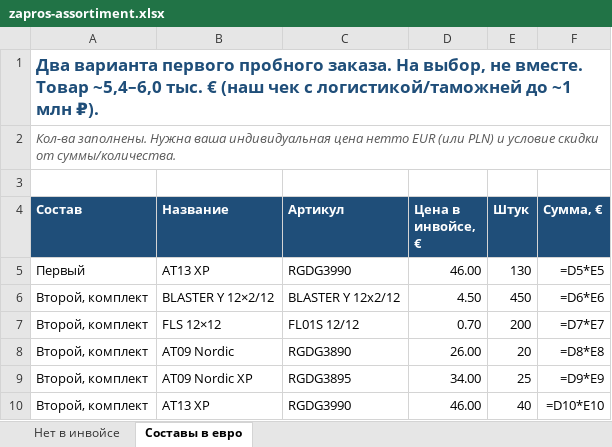
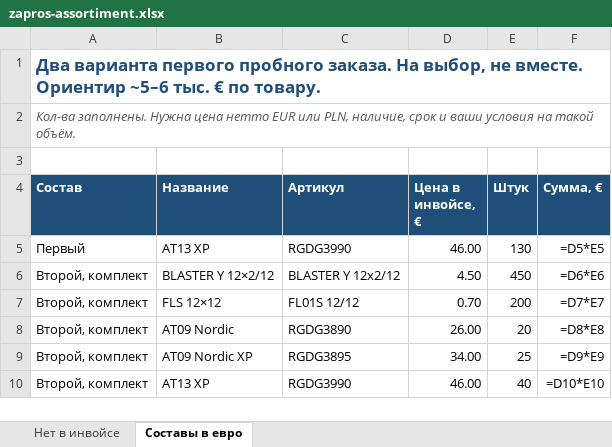
Before and after one commit to GithubRavilS/gbo, an Excel workbook: zapros-assortiment.xlsx, sheet Составы в евро, drawn as a sheet; values as stored, in another font and other column widths than the file's, no borders; formulas without a stored value are shown as written; the diff names each change by its address in the sheet, - before the commit and + after, or states it on an @@ line.

```diff
--- a/zapros-assortiment.xlsx (sheet Составы в евро)
+++ b/zapros-assortiment.xlsx (sheet Составы в евро)
-A1 (Состав): …не вместе. Товар ~5,4–6,0 тыс. € (наш чек с логистикой/таможней до ~1 млн ₽).
+A1 (Состав): …не вместе. Ориентир ~5–6 тыс. € по товару.
-A2 (Состав): …заполнены. Нужна ваша индивидуальная цена нетто EUR (или PLN) и условие скидки от суммы/количества.
+A2 (Состав): …заполнены. Нужна цена нетто EUR или PLN, наличие, срок и ваши условия на такой объём.
```
Also changed, not shown: sheet Нет в инвойсе, 1 other file.
